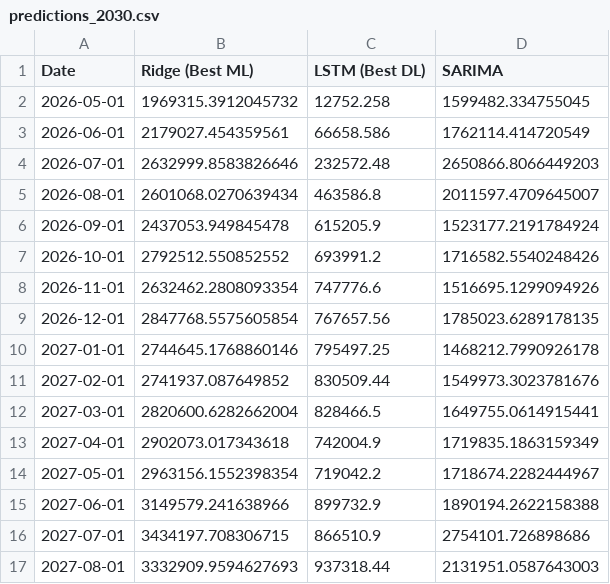
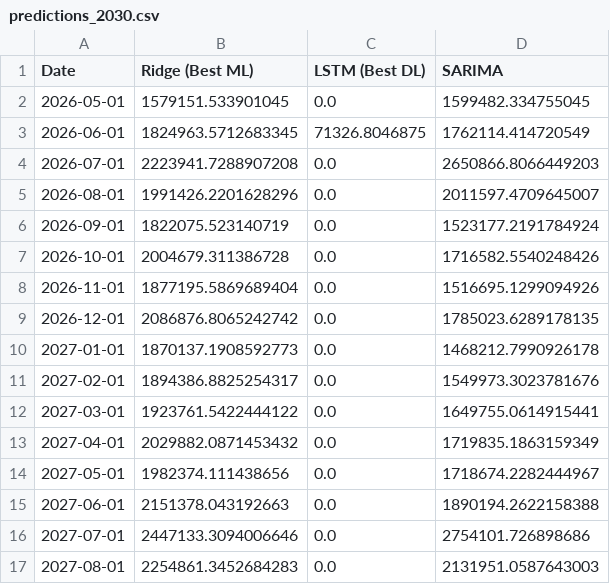
Before and after one commit to achraflm/Hospitality-Strategy-Morocco-2030, a CSV file: data/predictions_2030.csv, drawn as a sheet; only a part is shown; the diff covers the shown part only.

```diff
--- a/data/predictions_2030.csv
+++ b/data/predictions_2030.csv
@@ -1,17 +1,17 @@
 Date,Ridge (Best ML),LSTM (Best DL),SARIMA
-2026-05-01,1969315.3912045732,12752.258,1599482.334755045
-2026-06-01,2179027.454359561,66658.586,1762114.414720549
-2026-07-01,2632999.8583826646,232572.48,2650866.8066449203
-2026-08-01,2601068.0270639434,463586.8,2011597.4709645007
-2026-09-01,2437053.949845478,615205.9,1523177.2191784924
-2026-10-01,2792512.550852552,693991.2,1716582.5540248426
-2026-11-01,2632462.2808093354,747776.6,1516695.1299094926
-2026-12-01,2847768.5575605854,767657.56,1785023.6289178135
-2027-01-01,2744645.1768860146,795497.25,1468212.7990926178
-2027-02-01,2741937.087649852,830509.44,1549973.3023781676
-2027-03-01,2820600.6282662004,828466.5,1649755.0614915441
-2027-04-01,2902073.017343618,742004.9,1719835.1863159349
-2027-05-01,2963156.1552398354,719042.2,1718674.2282444967
-2027-06-01,3149579.241638966,899732.9,1890194.2622158388
-2027-07-01,3434197.708306715,866510.9,2754101.726898686
-2027-08-01,3332909.9594627693,937318.44,2131951.0587643003
+2026-05-01,1579151.533901045,0.0,1599482.334755045
+2026-06-01,1824963.5712683345,71326.8046875,1762114.414720549
+2026-07-01,2223941.7288907208,0.0,2650866.8066449203
+2026-08-01,1991426.2201628296,0.0,2011597.4709645007
+2026-09-01,1822075.523140719,0.0,1523177.2191784924
+2026-10-01,2004679.311386728,0.0,1716582.5540248426
+2026-11-01,1877195.5869689404,0.0,1516695.1299094926
+2026-12-01,2086876.8065242742,0.0,1785023.6289178135
+2027-01-01,1870137.1908592773,0.0,1468212.7990926178
+2027-02-01,1894386.8825254317,0.0,1549973.3023781676
+2027-03-01,1923761.5422444122,0.0,1649755.0614915441
+2027-04-01,2029882.0871453432,0.0,1719835.1863159349
+2027-05-01,1982374.111438656,0.0,1718674.2282444967
+2027-06-01,2151378.043192663,0.0,1890194.2622158388
+2027-07-01,2447133.3094006646,0.0,2754101.726898686
+2027-08-01,2254861.3452684283,0.0,2131951.0587643003
```
Also changed, not shown: 80 edited cells elsewhere in this file, data/model_performance_metrics.csv, data/receipts_predictions_2030.csv, 25 other files.
